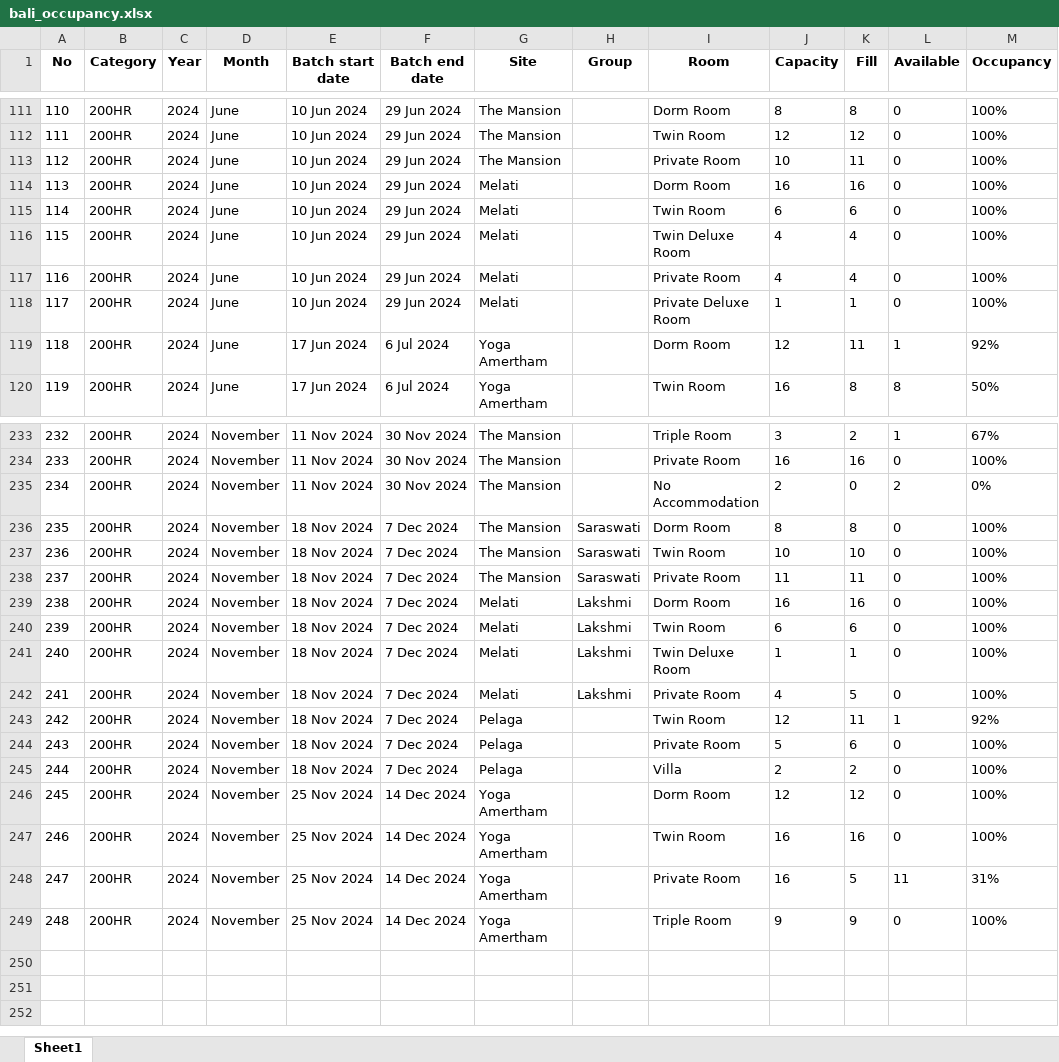
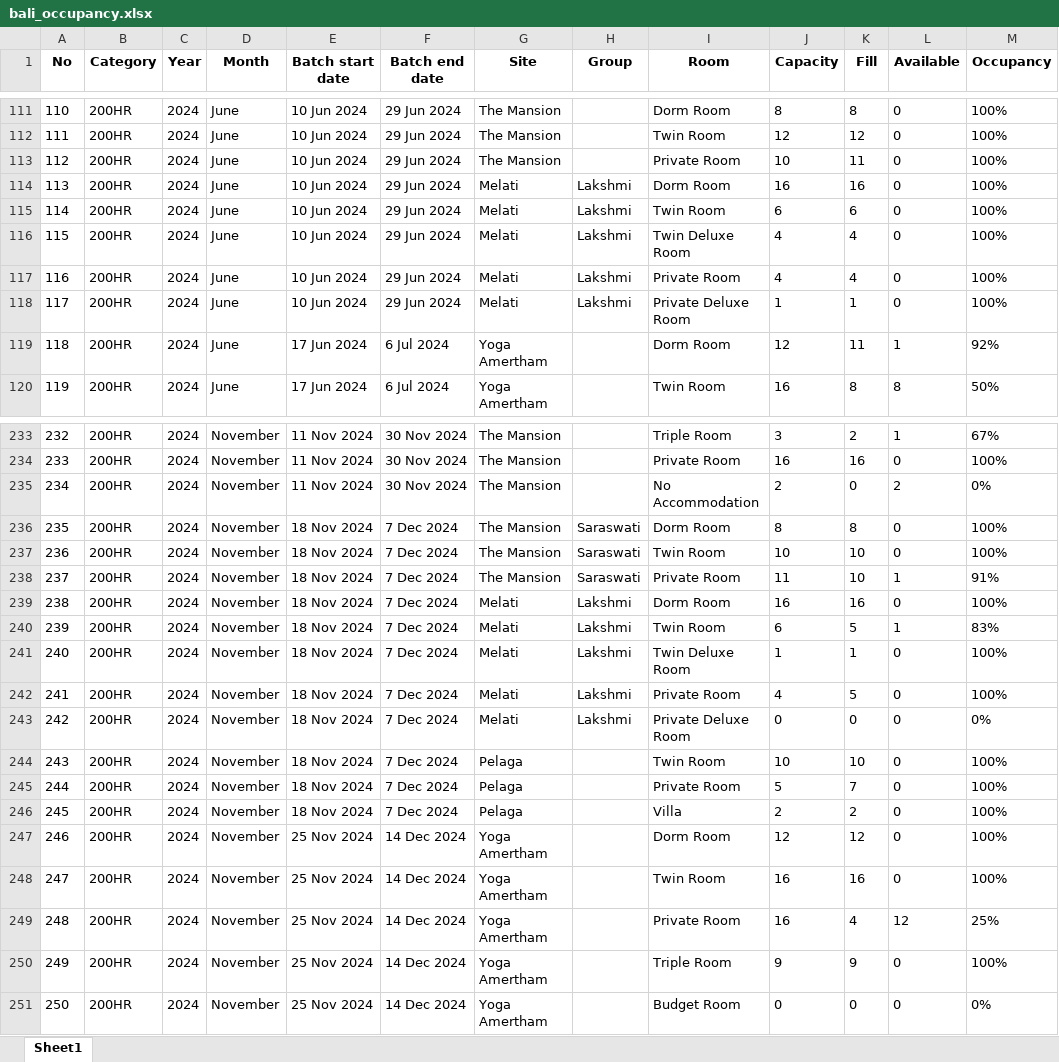
Before and after one commit to antoniusawe/sales-report, an Excel workbook: data/bali_occupancy.xlsx, sheet Sheet1, drawn as a sheet; only a part is shown, gaps mark what is left out; values as stored, in another font and other column widths than the file's, no borders; addresses are those after the commit; the diff covers the shown part only; the diff names each change by its address in the sheet, - before the commit and + after, or states it on an @@ line.

Commit message:
Update data/bali_occupancy.xlsx

```diff
--- a/data/bali_occupancy.xlsx (sheet Sheet1)
+++ b/data/bali_occupancy.xlsx (sheet Sheet1)
-H114:H118 (Group): (empty)
+H114:H118 (Group): Lakshmi
-K238 (Fill): 11
+K238 (Fill): 10
-L238 (Available): 0
+L238 (Available): 1
-M238 (Occupancy): 100%
+M238 (Occupancy): 91%
-K240 (Fill): 6
+K240 (Fill): 5
-L240 (Available): 0
+L240 (Available): 1
-M240 (Occupancy): 100%
+M240 (Occupancy): 83%
+row 243: 242 | 200HR | 2024 | November | 18 Nov 2024 | 7 Dec 2024 | Melati | Lakshmi | Private Deluxe Room | 0 | 0 | 0 | 0%
@@ column A (No) renumbered between rows 244 and 250 @@
-J244 (Capacity): 12
+J244 (Capacity): 10
-K244 (Fill): 11
+K244 (Fill): 10
-L244 (Available): 1
+L244 (Available): 0
-M244 (Occupancy): 92%
+M244 (Occupancy): 100%
-K245 (Fill): 6
+K245 (Fill): 7
-K249 (Fill): 5
+K249 (Fill): 4
-L249 (Available): 11
+L249 (Available): 12
-M249 (Occupancy): 31%
+M249 (Occupancy): 25%
+row 251: 250 | 200HR | 2024 | November | 25 Nov 2024 | 14 Dec 2024 | Yoga Amertham |  | Budget Room | 0 | 0 | 0 | 0%
```
Also changed, not shown: 47 edited cells elsewhere in this sheet.
